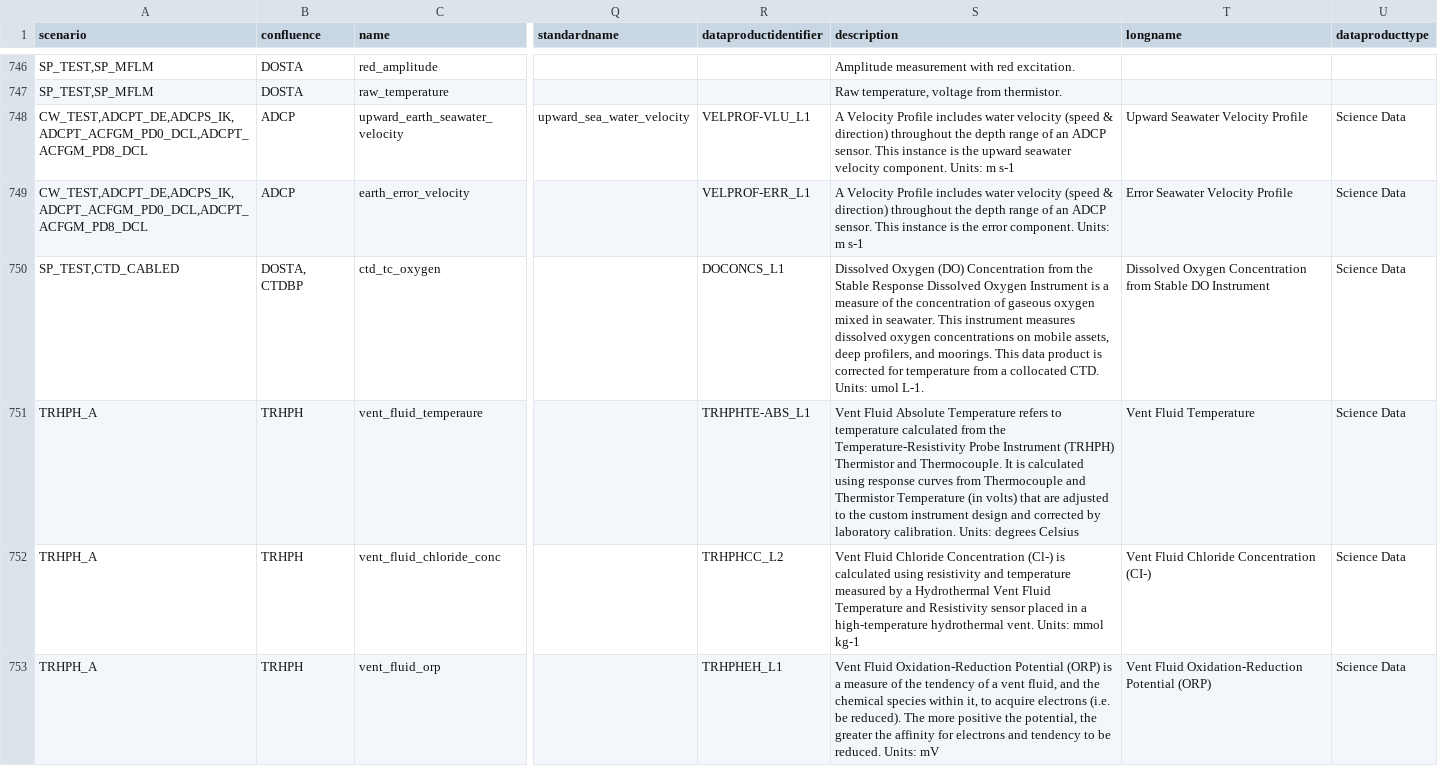
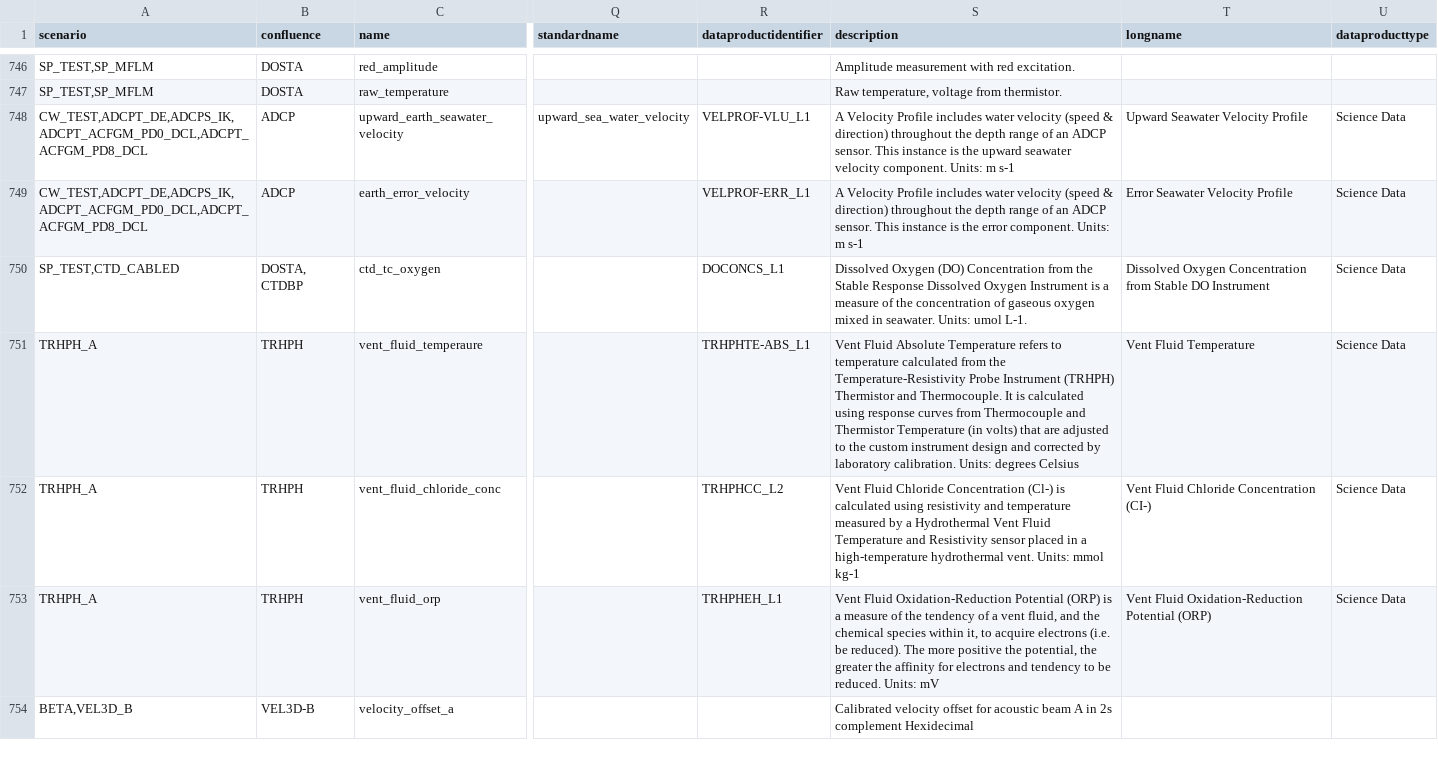
Before and after one commit to oceanobservatories/preload-database, a CSV file: csv/ParameterDefs.csv, drawn as a sheet; only a part is shown, gaps mark what is left out; the shorter side is filled out with more unchanged rows; the diff names each change by its address in the sheet, - before the commit and + after, or states it on an @@ line.

Commit message:
Update to description of PD964

```diff
--- a/csv/ParameterDefs.csv
+++ b/csv/ParameterDefs.csv
-S750 (description): …in seawater. This instrument measures dissolved oxygen concentrations on mobile assets, deep profilers, and moorings. This data product is corrected for temperature from a collocated CTD. Units: umol…
+S750 (description): …in seawater. Units: umol…
```
